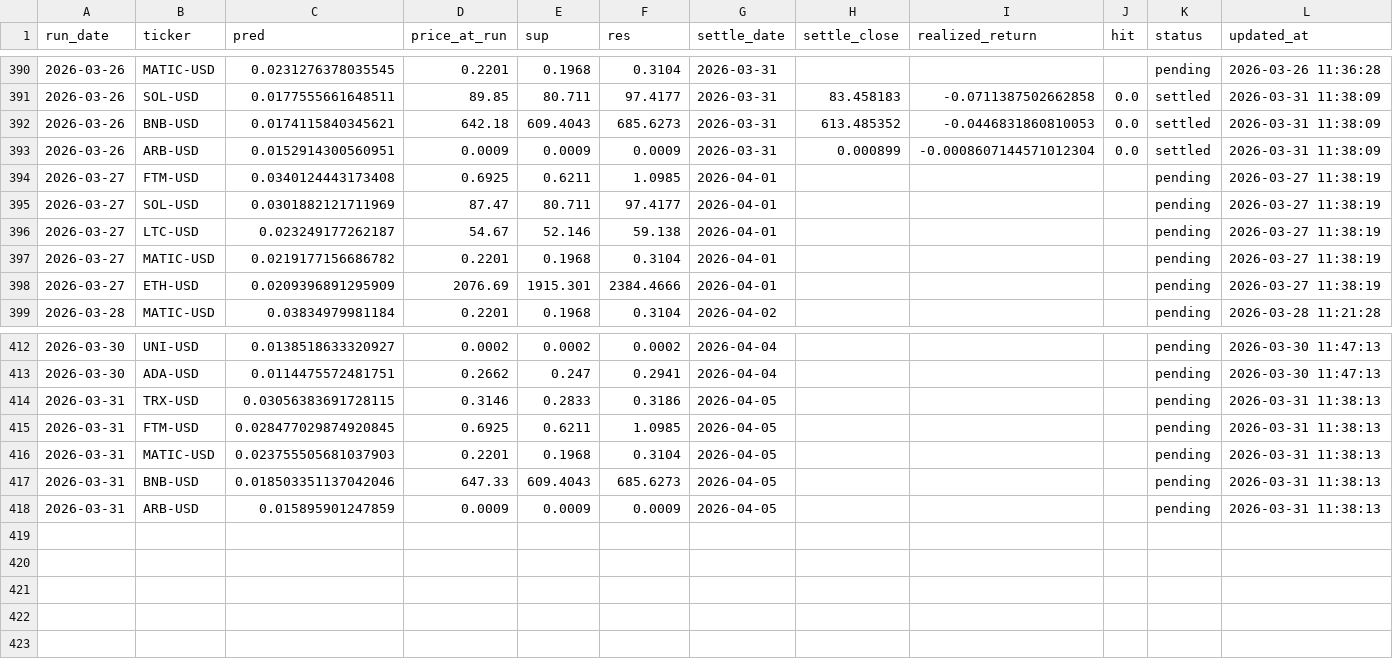
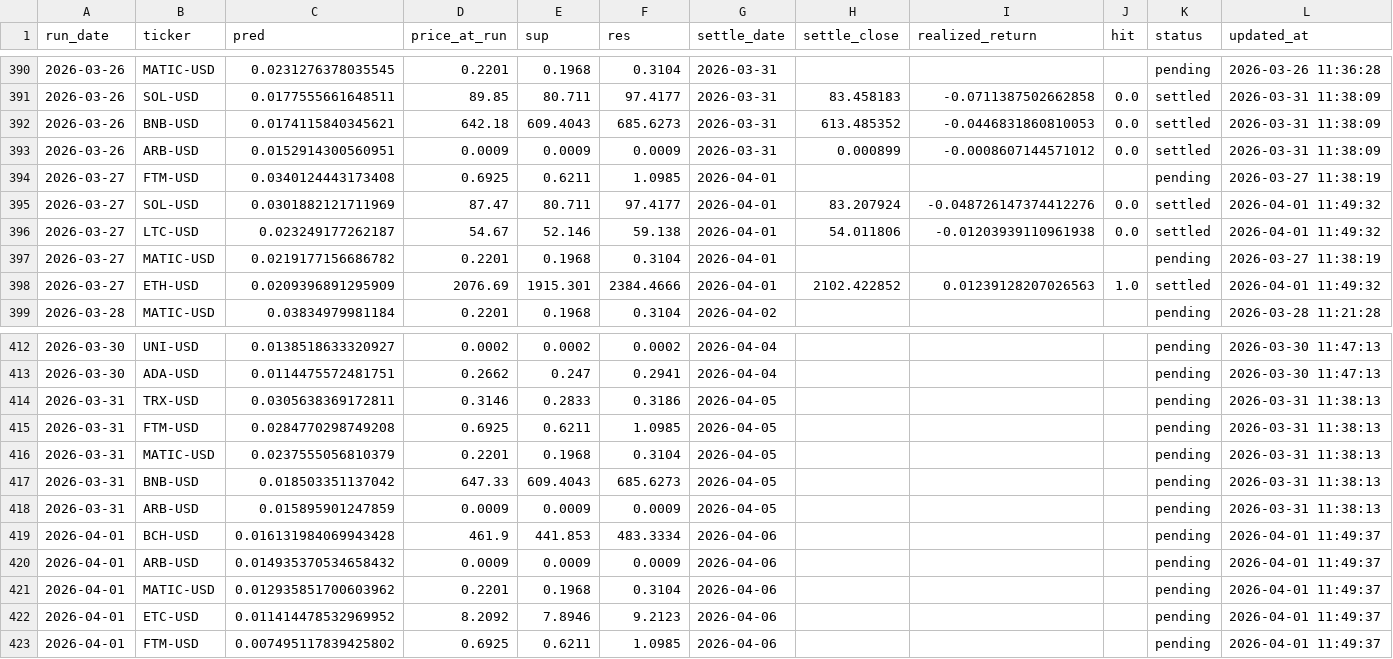
Before and after one commit to chehao0221/crypto-ai-forecast, a CSV file: crypto_history.csv, drawn as a sheet; only a part is shown, gaps mark what is left out.

```diff
--- a/crypto_history.csv
+++ b/crypto_history.csv
@@ -392,8 +392,8 @@ run_date,ticker,pred,price_at_run,sup,res,settle_date,settle_close,realized_retu
 2026-03-26,BNB-USD,0.0174115840345621,642.18,609.4043,685.6273,2026-03-31,613.485352,-0.0446831860810053,0.0,settled,2026-03-31 11:38:09
-2026-03-26,ARB-USD,0.0152914300560951,0.0009,0.0009,0.0009,2026-03-31,0.000899,-0.0008607144571012304,0.0,settled,2026-03-31 11:38:09
+2026-03-26,ARB-USD,0.0152914300560951,0.0009,0.0009,0.0009,2026-03-31,0.000899,-0.0008607144571012,0.0,settled,2026-03-31 11:38:09
 2026-03-27,FTM-USD,0.0340124443173408,0.6925,0.6211,1.0985,2026-04-01,,,,pending,2026-03-27 11:38:19
-2026-03-27,SOL-USD,0.0301882121711969,87.47,80.711,97.4177,2026-04-01,,,,pending,2026-03-27 11:38:19
-2026-03-27,LTC-USD,0.023249177262187,54.67,52.146,59.138,2026-04-01,,,,pending,2026-03-27 11:38:19
+2026-03-27,SOL-USD,0.0301882121711969,87.47,80.711,97.4177,2026-04-01,83.207924,-0.048726147374412276,0.0,settled,2026-04-01 11:49:32
+2026-03-27,LTC-USD,0.023249177262187,54.67,52.146,59.138,2026-04-01,54.011806,-0.01203939110961938,0.0,settled,2026-04-01 11:49:32
 2026-03-27,MATIC-USD,0.0219177156686782,0.2201,0.1968,0.3104,2026-04-01,,,,pending,2026-03-27 11:38:19
-2026-03-27,ETH-USD,0.0209396891295909,2076.69,1915.301,2384.4666,2026-04-01,,,,pending,2026-03-27 11:38:19
+2026-03-27,ETH-USD,0.0209396891295909,2076.69,1915.301,2384.4666,2026-04-01,2102.422852,0.01239128207026563,1.0,settled,2026-04-01 11:49:32
 2026-03-28,MATIC-USD,0.03834979981184,0.2201,0.1968,0.3104,2026-04-02,,,,pending,2026-03-28 11:21:28
@@ -413,6 +413,11 @@ run_date,ticker,pred,price_at_run,sup,res,settle_date,settle_close,realized_retu
 2026-03-30,ADA-USD,0.0114475572481751,0.2662,0.247,0.2941,2026-04-04,,,,pending,2026-03-30 11:47:13
-2026-03-31,TRX-USD,0.03056383691728115,0.3146,0.2833,0.3186,2026-04-05,,,,pending,2026-03-31 11:38:13
-2026-03-31,FTM-USD,0.028477029874920845,0.6925,0.6211,1.0985,2026-04-05,,,,pending,2026-03-31 11:38:13
-2026-03-31,MATIC-USD,0.023755505681037903,0.2201,0.1968,0.3104,2026-04-05,,,,pending,2026-03-31 11:38:13
-2026-03-31,BNB-USD,0.018503351137042046,647.33,609.4043,685.6273,2026-04-05,,,,pending,2026-03-31 11:38:13
+2026-03-31,TRX-USD,0.0305638369172811,0.3146,0.2833,0.3186,2026-04-05,,,,pending,2026-03-31 11:38:13
+2026-03-31,FTM-USD,0.0284770298749208,0.6925,0.6211,1.0985,2026-04-05,,,,pending,2026-03-31 11:38:13
+2026-03-31,MATIC-USD,0.0237555056810379,0.2201,0.1968,0.3104,2026-04-05,,,,pending,2026-03-31 11:38:13
+2026-03-31,BNB-USD,0.018503351137042,647.33,609.4043,685.6273,2026-04-05,,,,pending,2026-03-31 11:38:13
 2026-03-31,ARB-USD,0.015895901247859,0.0009,0.0009,0.0009,2026-04-05,,,,pending,2026-03-31 11:38:13
+2026-04-01,BCH-USD,0.016131984069943428,461.9,441.853,483.3334,2026-04-06,,,,pending,2026-04-01 11:49:37
+2026-04-01,ARB-USD,0.014935370534658432,0.0009,0.0009,0.0009,2026-04-06,,,,pending,2026-04-01 11:49:37
+2026-04-01,MATIC-USD,0.012935851700603962,0.2201,0.1968,0.3104,2026-04-06,,,,pending,2026-04-01 11:49:37
+2026-04-01,ETC-USD,0.011414478532969952,8.2092,7.8946,9.2123,2026-04-06,,,,pending,2026-04-01 11:49:37
+2026-04-01,FTM-USD,0.007495117839425802,0.6925,0.6211,1.0985,2026-04-06,,,,pending,2026-04-01 11:49:37
```
